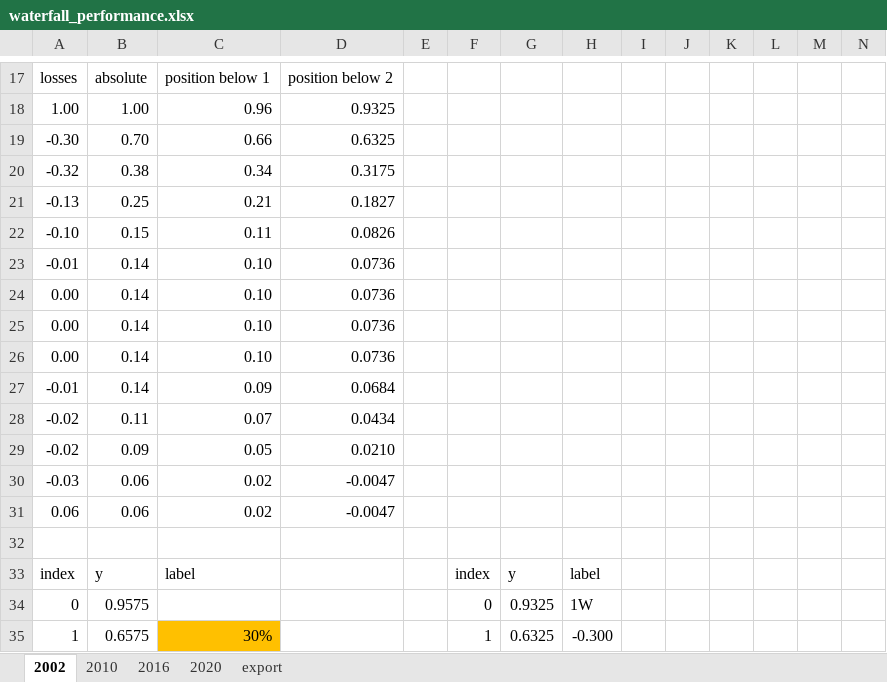
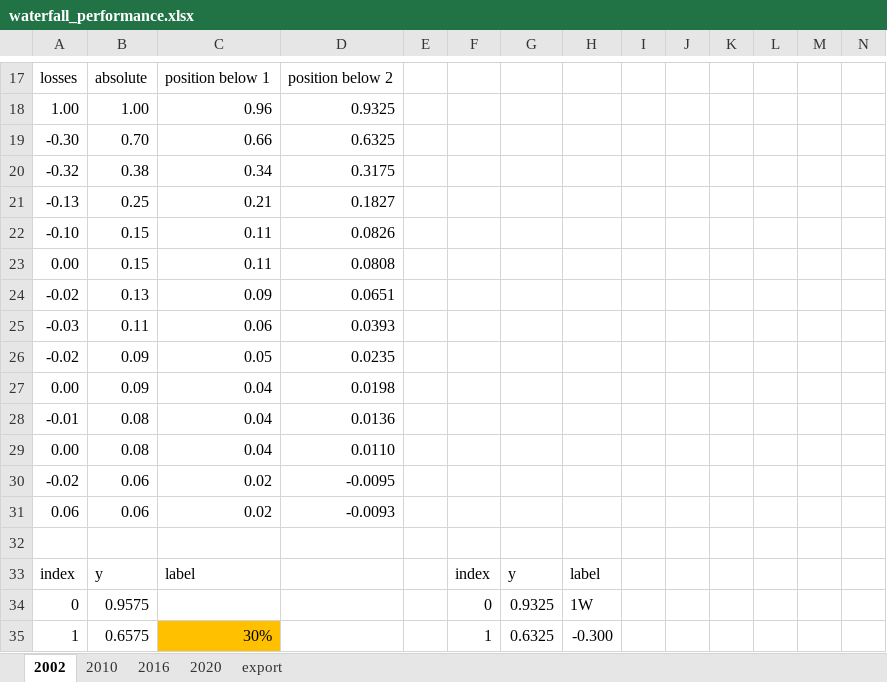
Before and after one commit to michaelweinold/msc_thesis_figures, an Excel workbook: figures/waterfall_performance/data/waterfall_performance.xlsx, sheet 2002, drawn as a sheet; only a part is shown, gaps mark what is left out; values as stored, in another font and other column widths than the file's, no borders; removed rows and columns are numbered as before the commit, all else as after; rows hold the shown columns only; the diff covers the shown part only; the diff names each change by its address in the sheet, - before the commit and + after, or states it on an @@ line.

Commit message:
edited figures

```diff
--- a/figures/waterfall_performance/data/waterfall_performance.xlsx (sheet 2002)
+++ b/figures/waterfall_performance/data/waterfall_performance.xlsx (sheet 2002)
-row 23: -0.01 | 0.14 | 0.10 | 0.0736
-row 24: 0.00 | 0.14 | 0.10 | 0.0736
-row 25: 0.00 | 0.14 | 0.10 | 0.0736
-row 26: 0.00 | 0.14 | 0.10 | 0.0736
-row 27: -0.01 | 0.14 | 0.09 | 0.0684
-row 28: -0.02 | 0.11 | 0.07 | 0.0434
+row 23: 0.00 | 0.15 | 0.11 | 0.0808
+row 24: -0.02 | 0.13 | 0.09 | 0.0651
+row 25: -0.03 | 0.11 | 0.06 | 0.0393
-D26: 0.0210
+D26: 0.0235
-row 30: -0.03 | 0.06 | 0.02 | -0.0047
+row 27: 0.00 | 0.09 | 0.04 | 0.0198
+row 28: -0.01 | 0.08 | 0.04 | 0.0136
+row 29: 0.00 | 0.08 | 0.04 | 0.0110
+row 30: -0.02 | 0.06 | 0.02 | -0.0095
-D31: -0.0047
+D31: -0.0093
```
Also changed, not shown: 36 edited cells elsewhere in this sheet, sheet 2010, formulas that keep their value, 8 other files.
